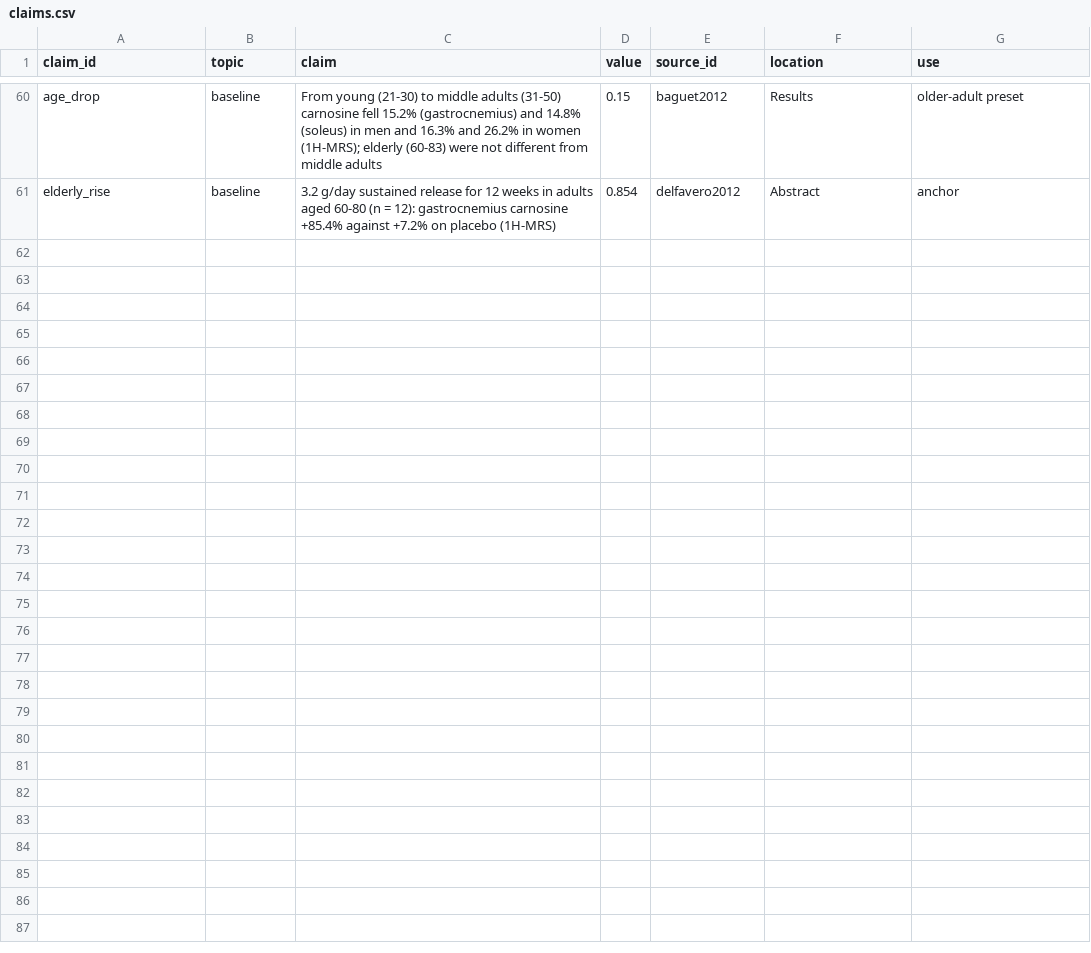
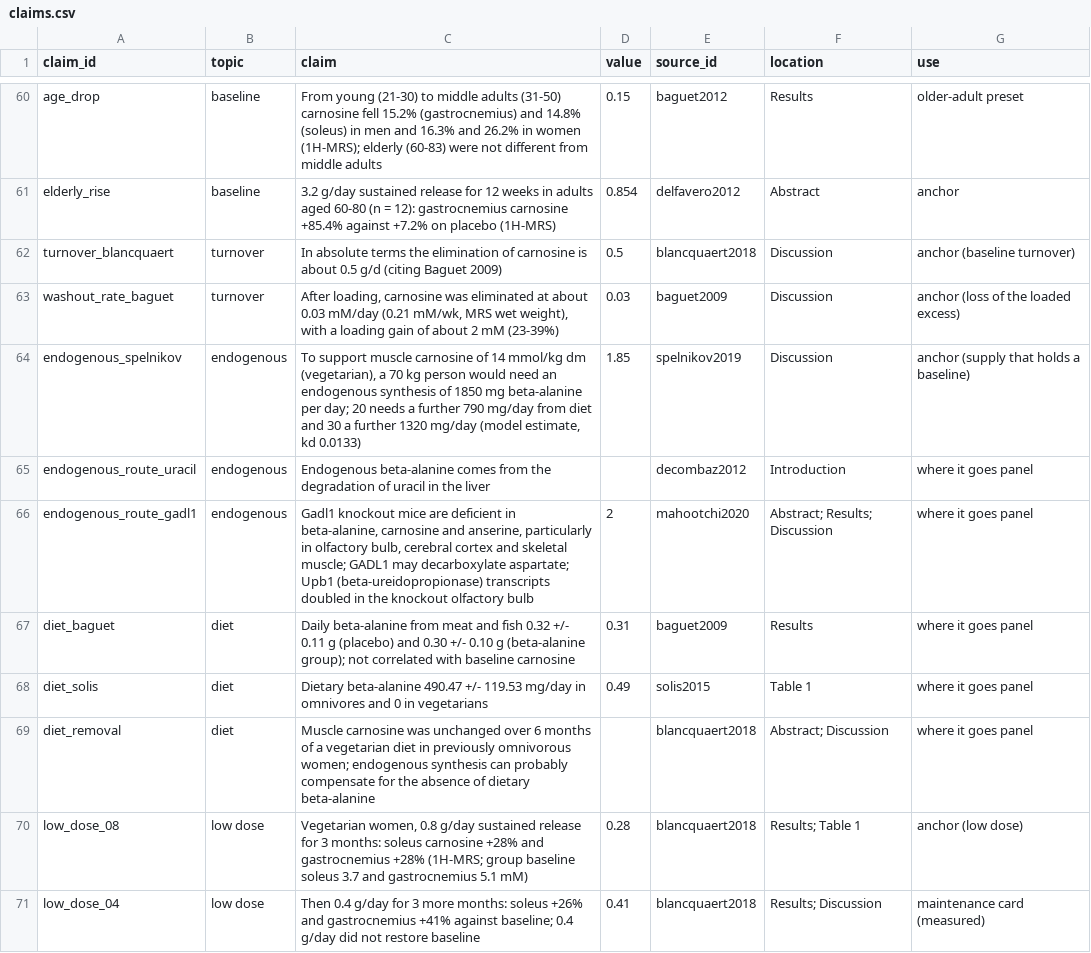
Before and after one commit to jesse-anderson/Tools, a CSV file: data/beta_alanine_lab/claims.csv, drawn as a sheet; only a part is shown, gaps mark what is left out; the diff covers the shown part only; the diff names each change by its address in the sheet, - before the commit and + after, or states it on an @@ line.

Commit message:
Anchor Beta-Alanine Lab turnover, endogenous supply, training and solubility to the literature
Normal carnosine turnover, the supply behind a baseline, and what a
protocol adds are computed from the washout and loading fits and held
against Blancquaert 2018, Baguet 2009 and Spelnikov 2019. Bex 2015's
inactive and trained storage shares and Blancquaert's 0.8 g/day result
join the literature anchors, the second as a known low-dose gap. A
mixing note reads Romero 2013's measured solubility, and the panel gains
where the baseline comes from, regulation, and the other receptors
beta-alanine acts on.

```diff
--- a/data/beta_alanine_lab/claims.csv
+++ b/data/beta_alanine_lab/claims.csv
+row 62: turnover_blancquaert | turnover | In absolute terms the elimination of carnosine is about 0.5 g/d (citing Baguet 2009) | 0.5 | blancquaert2018 | Discussion | anchor (baseline turnover)
+row 63: washout_rate_baguet | turnover | After loading, carnosine was eliminated at about 0.03 mM/day (0.21 mM/wk, MRS wet weight), with a loading gain of about 2 mM (23-39%) | 0.03 | baguet2009 | Discussion | anchor (loss of the loaded excess)
+row 64: endogenous_spelnikov | endogenous | To support muscle carnosine of 14 mmol/kg dm (vegetarian), a 70 kg person would need an endogenous synthesis of 1850 mg beta-alanine per day; 20 needs a further 790 mg/day from diet and 30 a further 1320 mg/day (model estimate, kd 0.0133) | 1.85 | spelnikov2019 | Discussion | anchor (supply that holds a baseline)
+row 65: endogenous_route_uracil | endogenous | Endogenous beta-alanine comes from the degradation of uracil in the liver |  | decombaz2012 | Introduction | where it goes panel
+row 66: endogenous_route_gadl1 | endogenous | Gadl1 knockout mice are deficient in beta-alanine, carnosine and anserine, particularly in olfactory bulb, cerebral cortex and skeletal muscle; GADL1 may decarboxylate aspartate; Upb1 (beta-ureidopropionase) transcripts doubled in the knockout olfactory bulb | 2 | mahootchi2020 | Abstract; Results; Discussion | where it goes panel
+row 67: diet_baguet | diet | Daily beta-alanine from meat and fish 0.32 +/- 0.11 g (placebo) and 0.30 +/- 0.10 g (beta-alanine group); not correlated with baseline carnosine | 0.31 | baguet2009 | Results | where it goes panel
+row 68: diet_solis | diet | Dietary beta-alanine 490.47 +/- 119.53 mg/day in omnivores and 0 in vegetarians | 0.49 | solis2015 | Table 1 | where it goes panel
+row 69: diet_removal | diet | Muscle carnosine was unchanged over 6 months of a vegetarian diet in previously omnivorous women; endogenous synthesis can probably compensate for the absence of dietary beta-alanine |  | blancquaert2018 | Abstract; Discussion | where it goes panel
+row 70: low_dose_08 | low dose | Vegetarian women, 0.8 g/day sustained release for 3 months: soleus carnosine +28% and gastrocnemius +28% (1H-MRS; group baseline soleus 3.7 and gastrocnemius 5.1 mM) | 0.28 | blancquaert2018 | Results; Table 1 | anchor (low dose)
+row 71: low_dose_04 | low dose | Then 0.4 g/day for 3 more months: soleus +26% and gastrocnemius +41% against baseline; 0.4 g/day did not restore baseline | 0.41 | blancquaert2018 | Results; Discussion | maintenance card (measured)
```
Also changed, not shown: 10 added rows elsewhere in this file, 9 other files.
